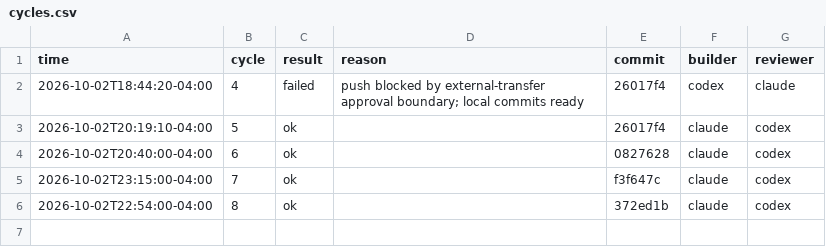
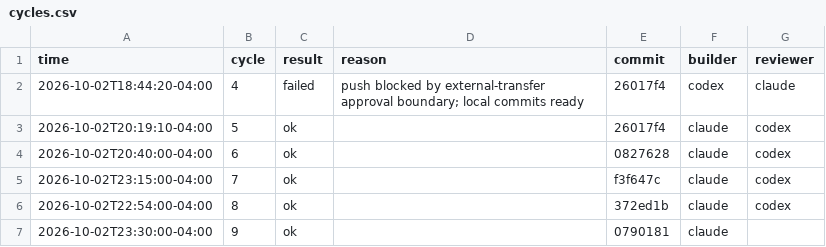
Before and after one commit to yjzw6km8y5-hub/viveka, a CSV file: logs/cycles.csv, drawn as a sheet.

```diff
--- a/logs/cycles.csv
+++ b/logs/cycles.csv
@@ -6 +6,2 @@ time,cycle,result,reason,commit,builder,reviewer
 2026-10-02T22:54:00-04:00,8,ok,,372ed1b,claude,codex
+2026-10-02T23:30:00-04:00,9,ok,,0790181,claude,
```
